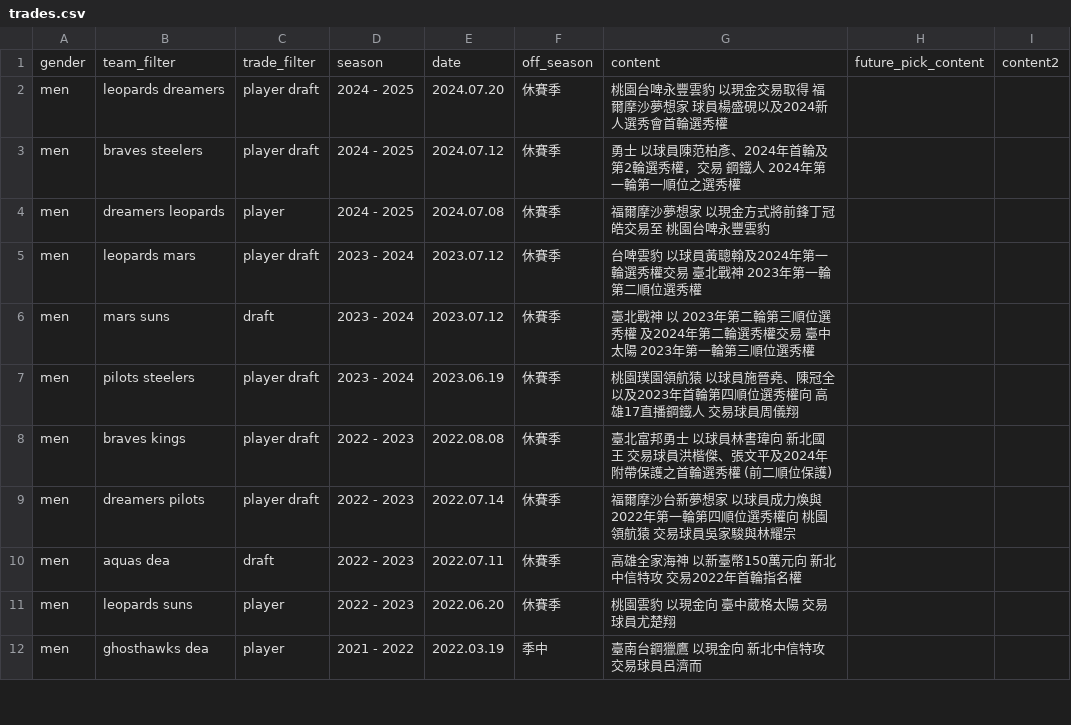
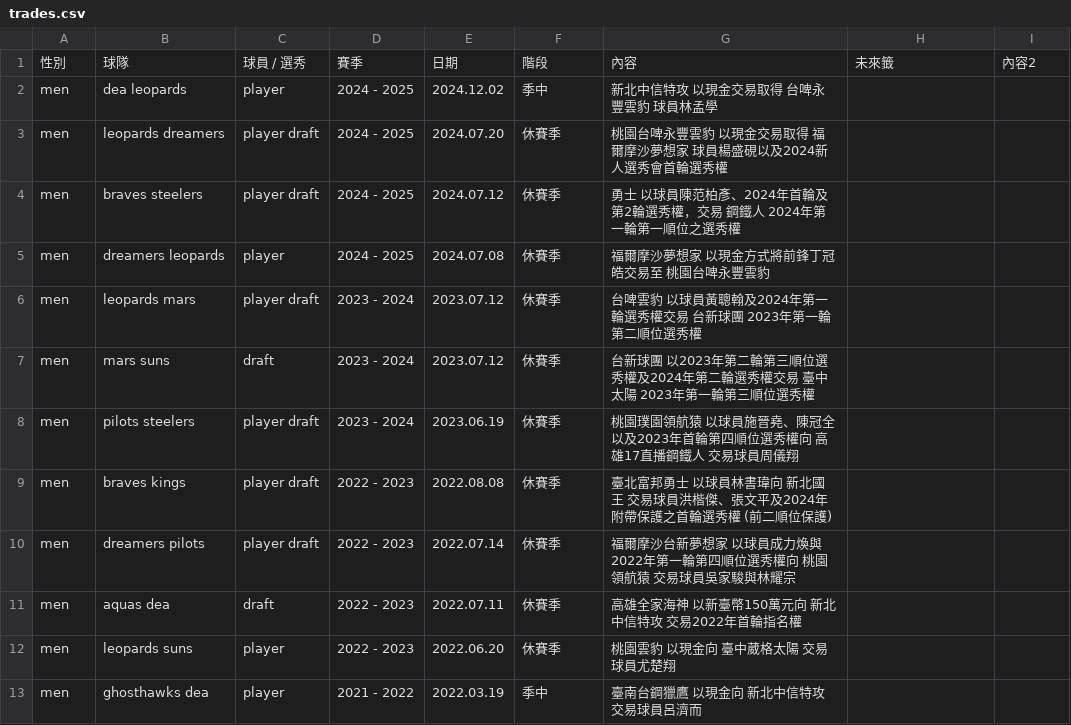
Before and after one commit to SamBasketballTW/sambball, a CSV file: data/trades.csv, drawn as a sheet; only a part is shown.

```diff
--- a/data/trades.csv
+++ b/data/trades.csv
@@ -1,2 +1,3 @@
-gender,team_filter,trade_filter,season,date,off_season,content,future_pick_content,content2
+性別,球隊,球員 / 選秀,賽季,日期,階段,內容,未來籤,內容2
+men,dea leopards,player,2024 - 2025,2024.12.02,季中,新北中信特攻 以現金交易取得 台啤永豐雲豹 球員林孟學,,
 men,leopards dreamers,player draft,2024 - 2025,2024.07.20,休賽季,桃園台啤永豐雲豹 以現金交易取得 福爾摩沙夢想家 球員楊盛硯以及2024新人選秀會首輪選秀權,,
@@ -4,4 +5,4 @@ men,braves steelers,player draft,2024 - 2025,2024.07.12,休賽季,勇士 以球
 men,dreamers leopards,player,2024 - 2025,2024.07.08,休賽季,福爾摩沙夢想家 以現金方式將前鋒丁冠皓交易至 桃園台啤永豐雲豹,,
-men,leopards mars,player draft,2023 - 2024,2023.07.12,休賽季,台啤雲豹 以球員黃聰翰及2024年第一輪選秀權交易 臺北戰神 2023年第一輪第二順位選秀權,,
-men,mars suns,draft,2023 - 2024,2023.07.12,休賽季,臺北戰神 以 2023年第二輪第三順位選秀權 及2024年第二輪選秀權交易 臺中太陽 2023年第一輪第三順位選秀權,,
+men,leopards mars,player draft,2023 - 2024,2023.07.12,休賽季,台啤雲豹 以球員黃聰翰及2024年第一輪選秀權交易 台新球團 2023年第一輪第二順位選秀權,,
+men,mars suns,draft,2023 - 2024,2023.07.12,休賽季,台新球團 以2023年第二輪第三順位選秀權及2024年第二輪選秀權交易 臺中太陽 2023年第一輪第三順位選秀權,,
 men,pilots steelers,player draft,2023 - 2024,2023.06.19,休賽季,桃園璞園領航猿 以球員施晉堯、陳冠全以及2023年首輪第四順位選秀權向 高雄17直播鋼鐵人 交易球員周儀翔,,
```
Also changed, not shown: 1 other file.
